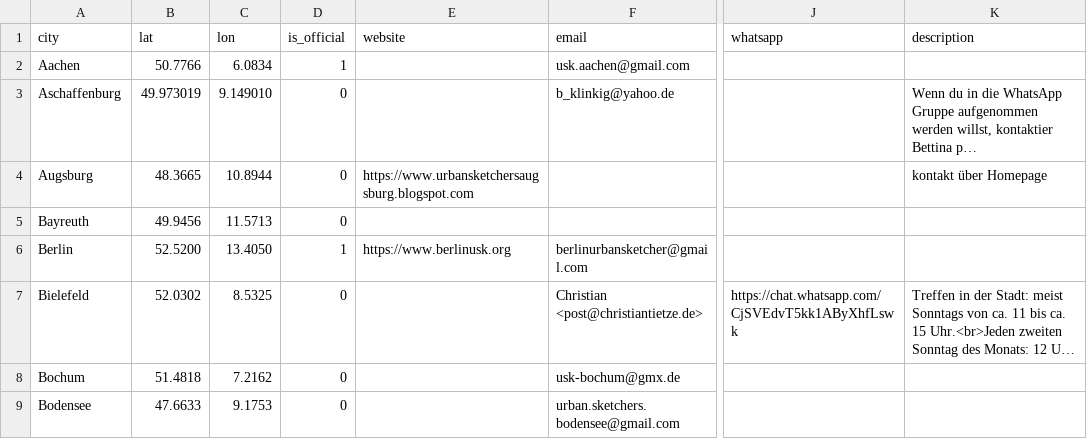
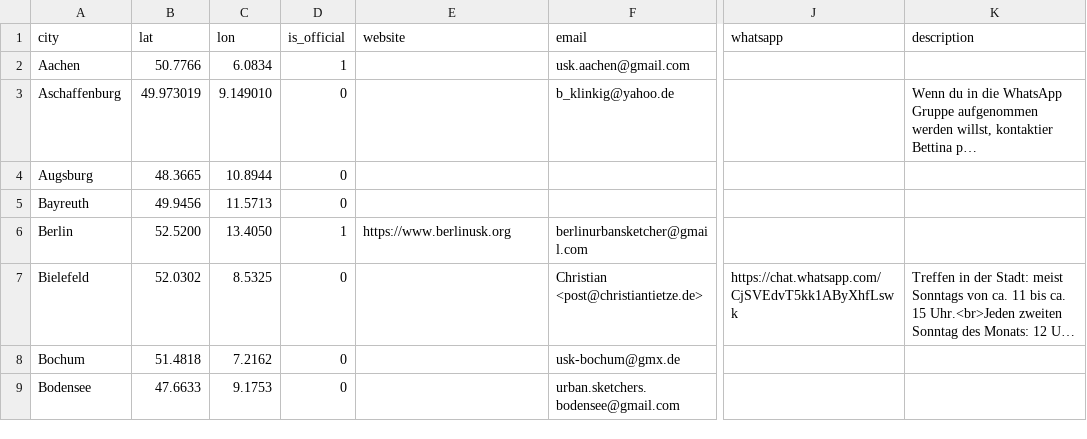
Before and after one commit to UrbanSketchers-de/urbansketchers.de, a CSV file: data/cities.csv, drawn as a sheet; only a part is shown, gaps mark what is left out; long unchanged cells end in …; the diff names each change by its address in the sheet, - before the commit and + after, or states it on an @@ line.

```diff
--- a/data/cities.csv
+++ b/data/cities.csv
-E4 (website): https://www.urbansketchersaugsburg.blogspot.com
+E4 (website): (empty)
-K4 (description): kontakt über Homepage
+K4 (description): (empty)
```
